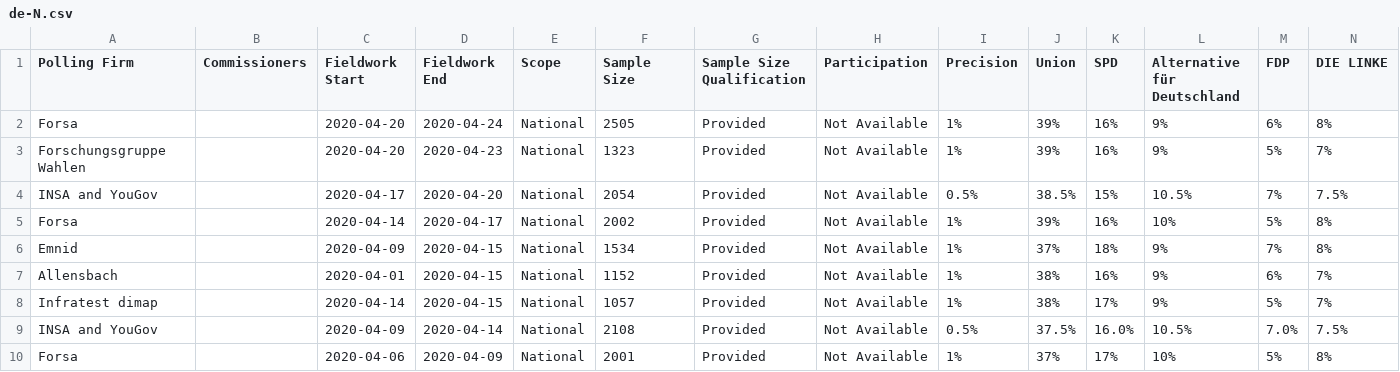
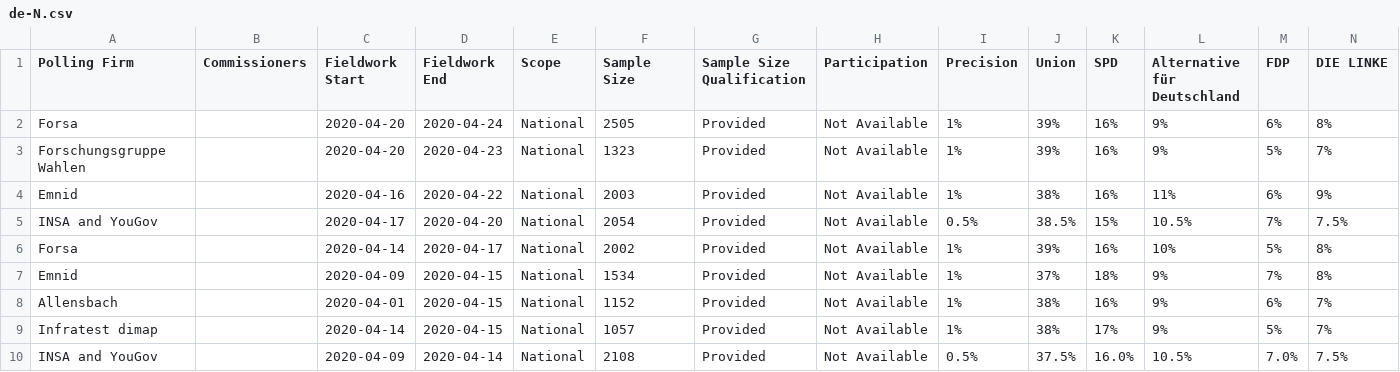
Before and after one commit to filipvanlaenen/eopaod, a CSV file: docs/de-N.csv, drawn as a sheet; only a part is shown; the shorter side is filled out with more unchanged rows; rows hold the shown columns only; the diff names each change by its address in the sheet, - before the commit and + after, or states it on an @@ line.

```diff
--- a/docs/de-N.csv
+++ b/docs/de-N.csv
+row 4: Emnid |  | 2020-04-16 | 2020-04-22 | National | 2003 | Provided | Not Available | 1% | 38% | 16% | 11% | 6% | 9%
```
Also changed, not shown: docs/de.csv, docs/es-N.csv, 3 other files.
